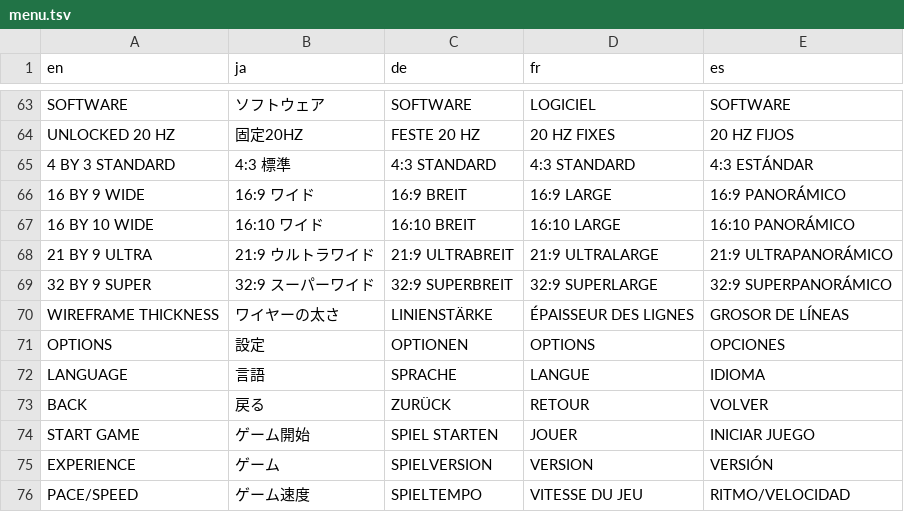
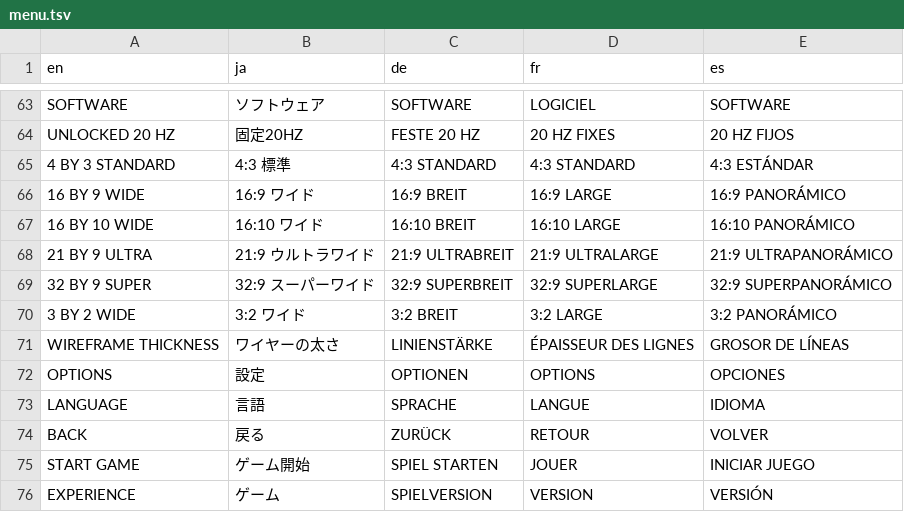
Before and after one commit to higorhgon/starfox-enhanced, a TSV file: assets/localization/menu.tsv, drawn as a sheet; only a part is shown, gaps mark what is left out; the shorter side is filled out with more unchanged rows.

```diff
--- a/assets/localization/menu.tsv
+++ b/assets/localization/menu.tsv
@@ -69,2 +69,3 @@ UNLOCKED 20 HZ	固定20HZ	FESTE 20 HZ	20 HZ FIXES	20 HZ FIJOS
 32 BY 9 SUPER	32:9 スーパーワイド	32:9 SUPERBREIT	32:9 SUPERLARGE	32:9 SUPERPANORÁMICO
+3 BY 2 WIDE	3:2 ワイド	3:2 BREIT	3:2 LARGE	3:2 PANORÁMICO
 WIREFRAME THICKNESS	ワイヤーの太さ	LINIENSTÄRKE	ÉPAISSEUR DES LIGNES	GROSOR DE LÍNEAS
```
Also changed, not shown: 10 other files.
